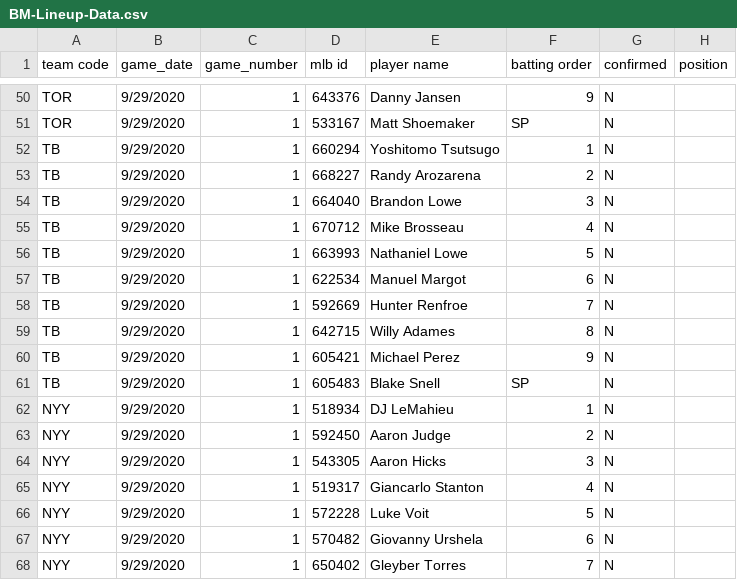
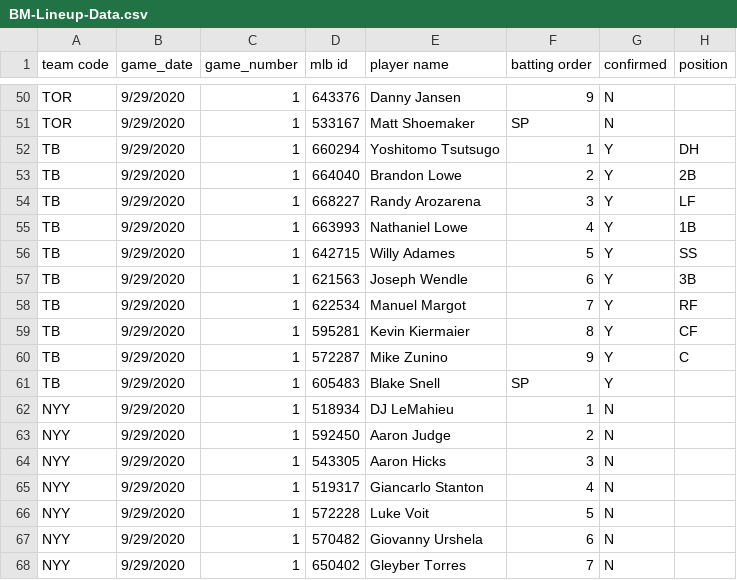
Before and after one commit to justinmof/MLBSheets-CSV-Files, a CSV file: BM-Lineup-Data.csv, drawn as a sheet; only a part is shown, gaps mark what is left out; the diff covers the shown part only.

```diff
--- a/BM-Lineup-Data.csv
+++ b/BM-Lineup-Data.csv
@@ -51,12 +51,12 @@ TOR,9/29/2020,1,643376,Danny Jansen,9,N,
 TOR,9/29/2020,1,533167,Matt Shoemaker,SP,N,
-TB,9/29/2020,1,660294,Yoshitomo Tsutsugo,1,N,
-TB,9/29/2020,1,668227,Randy Arozarena,2,N,
-TB,9/29/2020,1,664040,Brandon Lowe,3,N,
-TB,9/29/2020,1,670712,Mike Brosseau,4,N,
-TB,9/29/2020,1,663993,Nathaniel Lowe,5,N,
-TB,9/29/2020,1,622534,Manuel Margot,6,N,
-TB,9/29/2020,1,592669,Hunter Renfroe,7,N,
-TB,9/29/2020,1,642715,Willy Adames,8,N,
-TB,9/29/2020,1,605421,Michael Perez,9,N,
-TB,9/29/2020,1,605483,Blake Snell,SP,N,
+TB,9/29/2020,1,660294,Yoshitomo Tsutsugo,1,Y,DH
+TB,9/29/2020,1,664040,Brandon Lowe,2,Y,2B
+TB,9/29/2020,1,668227,Randy Arozarena,3,Y,LF
+TB,9/29/2020,1,663993,Nathaniel Lowe,4,Y,1B
+TB,9/29/2020,1,642715,Willy Adames,5,Y,SS
+TB,9/29/2020,1,621563,Joseph Wendle,6,Y,3B
+TB,9/29/2020,1,622534,Manuel Margot,7,Y,RF
+TB,9/29/2020,1,595281,Kevin Kiermaier,8,Y,CF
+TB,9/29/2020,1,572287,Mike Zunino,9,Y,C
+TB,9/29/2020,1,605483,Blake Snell,SP,Y,
 NYY,9/29/2020,1,518934,DJ LeMahieu,1,N,
```
Also changed, not shown: 25 edited cells elsewhere in this file, BM-Lineup-Data1.csv.
